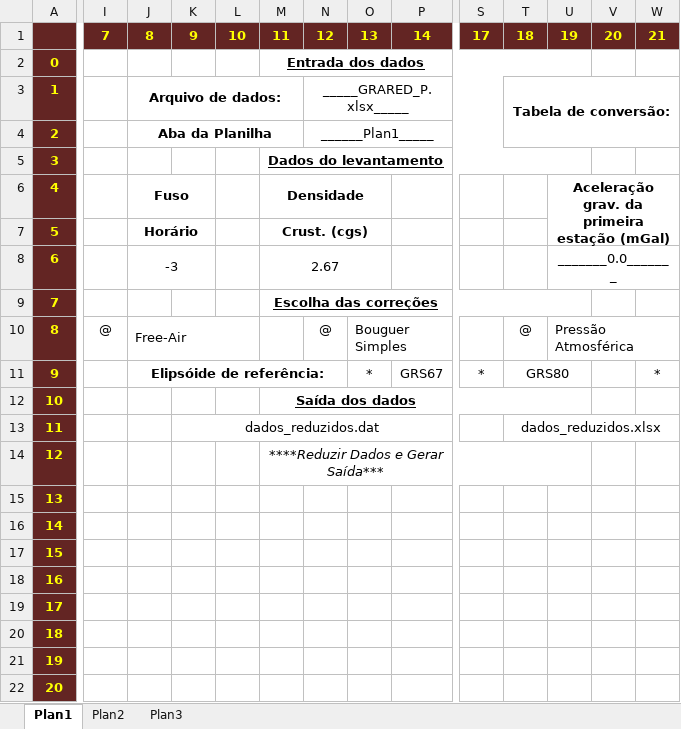
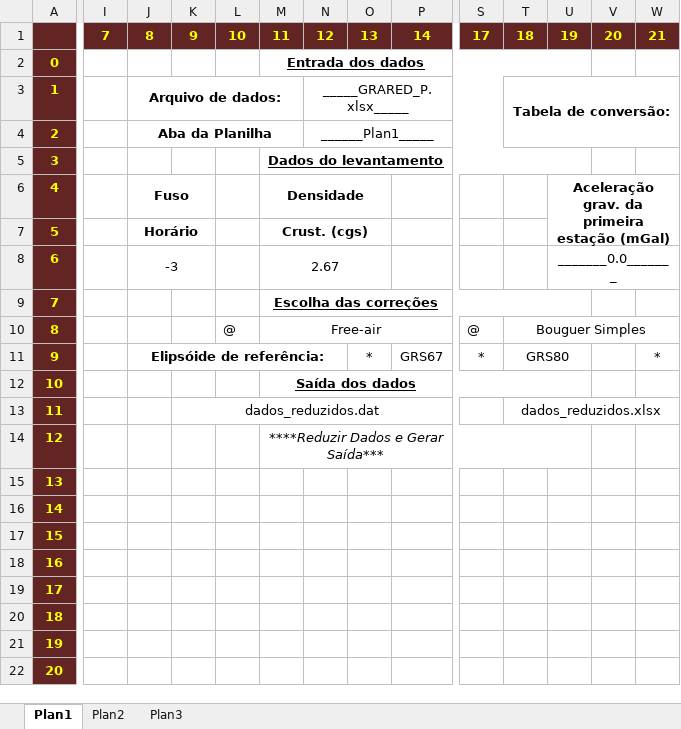
Before and after one commit to danilo-paula/PotentialMethods_GRARED_python, an Excel workbook: Planejamento da GUI.xlsx, sheet Plan1, drawn as a sheet; only a part is shown, gaps mark what is left out; values as stored, in another font and other column widths than the file's, no borders; the diff names each change by its address in the sheet, - before the commit and + after, or states it on an @@ line.

```diff
--- a/Planejamento da GUI.xlsx (sheet Plan1)
+++ b/Planejamento da GUI.xlsx (sheet Plan1)
-I10: @
+I10: (empty)
-J10: Free-Air
+J10: (empty)
-J10:L10 merged
-L10: (empty)
+L10: @
-M10: (empty)
+M10: Free-air
+M10:P10 merged
-N10: @
+N10: (empty)
-O10: Bouguer Simples
+O10: (empty)
-O10:R10 merged
-S10: (empty)
+S10: @
-T10: @
+T10: Bouguer Simples
+T10:W10 merged
-U10: Pressão Atmosférica
+U10: (empty)
-U10:X10 merged
```
Also changed, not shown: 1 other file.
